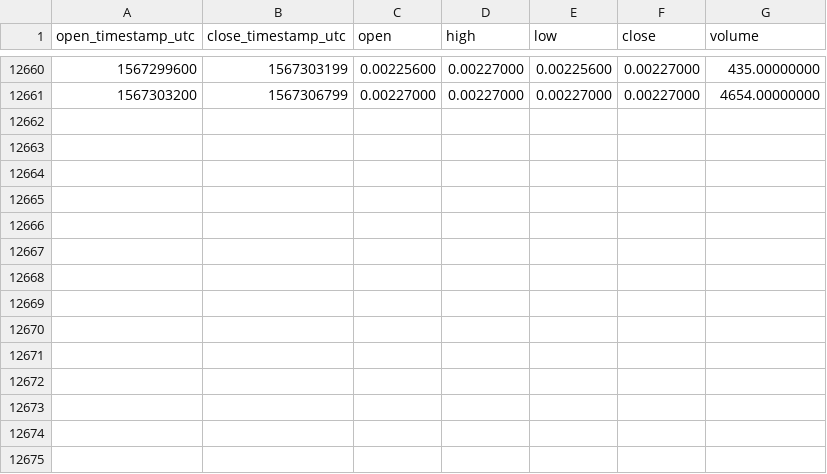
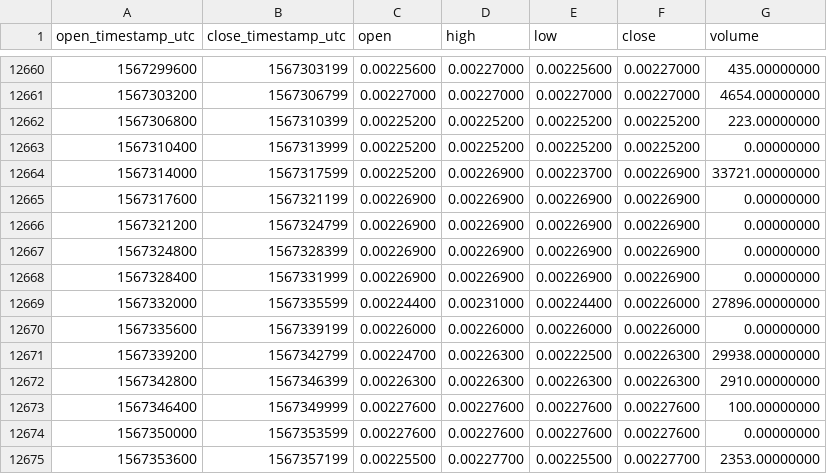
Before and after one commit to cryptobigbro/binance-XEMBNB, a CSV file: binance-XEMBNB-1h.csv, drawn as a sheet; only a part is shown, gaps mark what is left out.

Commit message:
Update OHLCV data.

```diff
--- a/binance-XEMBNB-1h.csv
+++ b/binance-XEMBNB-1h.csv
@@ -12661 +12661,15 @@ open_timestamp_utc,close_timestamp_utc,open,high,low,close,volume
 1567303200,1567306799,0.00227000,0.00227000,0.00227000,0.00227000,4654.00000000
+1567306800,1567310399,0.00225200,0.00225200,0.00225200,0.00225200,223.00000000
+1567310400,1567313999,0.00225200,0.00225200,0.00225200,0.00225200,0.00000000
+1567314000,1567317599,0.00225200,0.00226900,0.00223700,0.00226900,33721.00000000
+1567317600,1567321199,0.00226900,0.00226900,0.00226900,0.00226900,0.00000000
+1567321200,1567324799,0.00226900,0.00226900,0.00226900,0.00226900,0.00000000
+1567324800,1567328399,0.00226900,0.00226900,0.00226900,0.00226900,0.00000000
+1567328400,1567331999,0.00226900,0.00226900,0.00226900,0.00226900,0.00000000
+1567332000,1567335599,0.00224400,0.00231000,0.00224400,0.00226000,27896.00000000
+1567335600,1567339199,0.00226000,0.00226000,0.00226000,0.00226000,0.00000000
+1567339200,1567342799,0.00224700,0.00226300,0.00222500,0.00226300,29938.00000000
+1567342800,1567346399,0.00226300,0.00226300,0.00226300,0.00226300,2910.00000000
+1567346400,1567349999,0.00227600,0.00227600,0.00227600,0.00227600,100.00000000
+1567350000,1567353599,0.00227600,0.00227600,0.00227600,0.00227600,0.00000000
+1567353600,1567357199,0.00225500,0.00227700,0.00225500,0.00227700,2353.00000000
```
